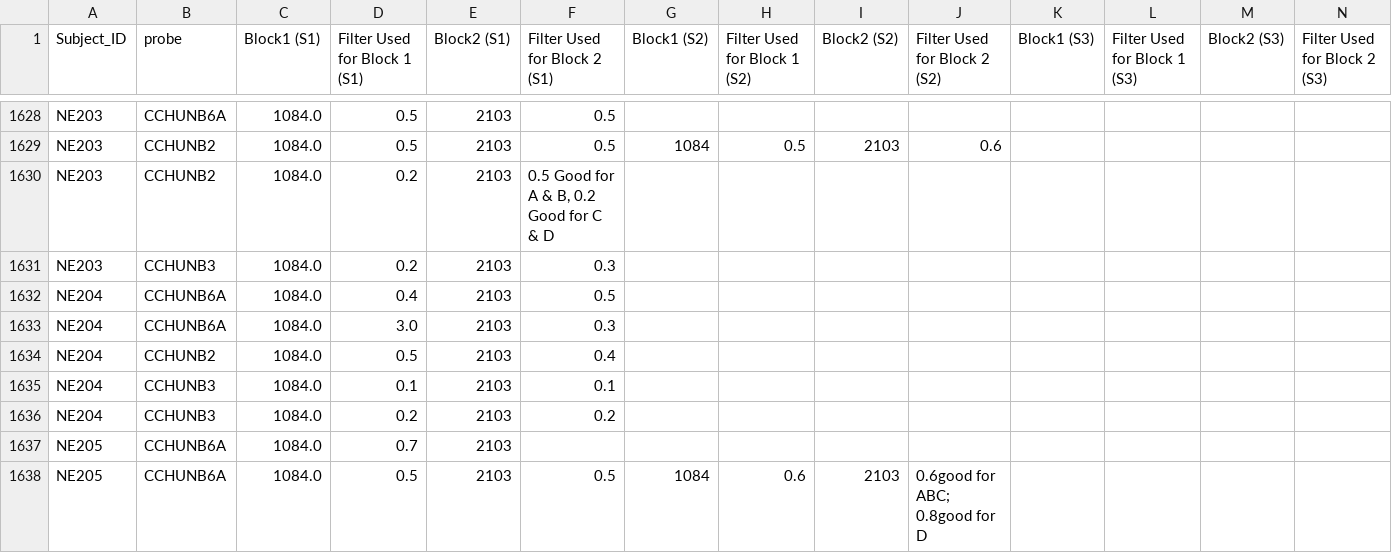
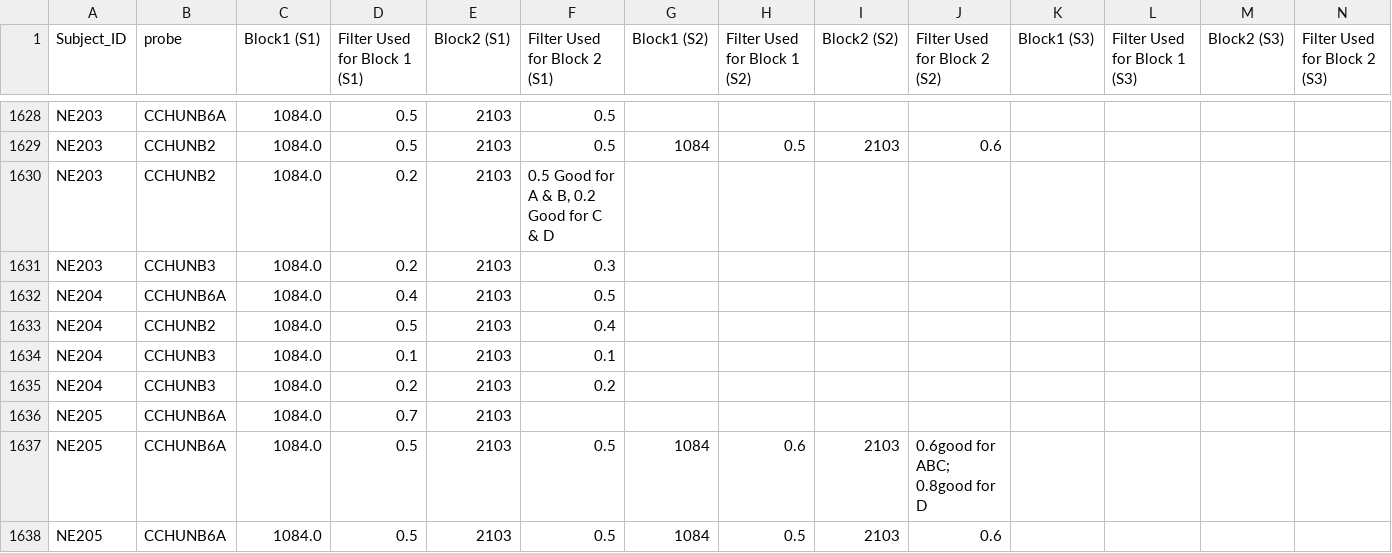
Before and after one commit to FNNDSC-BabyNIRS/optical_filters, a CSV file: CSV_Files/CCHU_Filters/Block_1/block1_s1_1084.csv, drawn as a sheet; only a part is shown, gaps mark what is left out; the shorter side is filled out with more unchanged rows; the diff names each change by its address in the sheet, - before the commit and + after, or states it on an @@ line.

Commit message:
All blocks session 1

```diff
--- a/CSV_Files/CCHU_Filters/Block_1/block1_s1_1084.csv
+++ b/CSV_Files/CCHU_Filters/Block_1/block1_s1_1084.csv
-row 1633: NE204 | CCHUNB6A | 1084.0 | 3.0 | 2103 | 0.3
```
Also changed, not shown: 7 other files.
